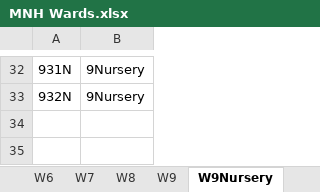
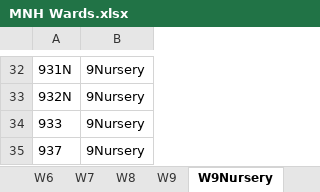
Before and after one commit to RoystonCXW/IS447---Smart-Healthcare, an Excel workbook: IS447/System/Data/Pharmacy Dept/MNH TTO Data/MNH Wards.xlsx, sheet W9Nursery, drawn as a sheet; only a part is shown, gaps mark what is left out; values as stored, in another font and other column widths than the file's, no borders; table styles not drawn; the diff names each change by its address in the sheet, - before the commit and + after, or states it on an @@ line.

```diff
--- a/IS447/System/Data/Pharmacy Dept/MNH TTO Data/MNH Wards.xlsx (sheet W9Nursery)
+++ b/IS447/System/Data/Pharmacy Dept/MNH TTO Data/MNH Wards.xlsx (sheet W9Nursery)
+row 34: 933 | 9Nursery
+row 35: 937 | 9Nursery
```
Also changed, not shown: sheet ICU, 5 other files.
